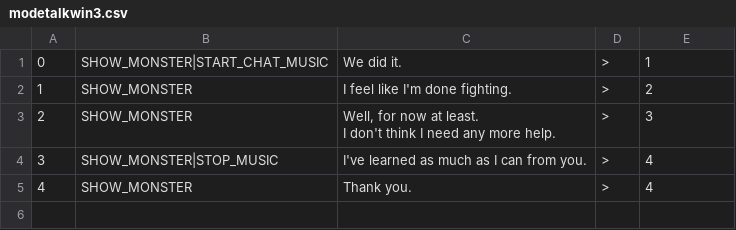
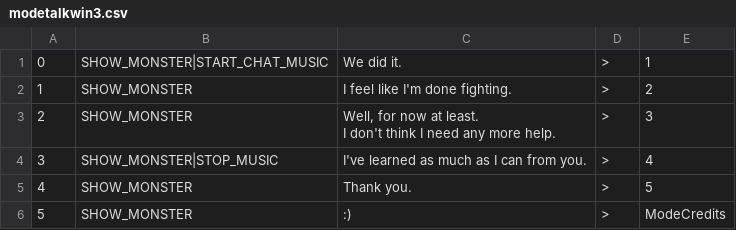
Before and after one commit to JovialKnoll/monsters, a CSV file: src/assets/txt/convos/modetalkwin3.csv, drawn as a sheet.

Commit message:
missed from recent updates

```diff
--- a/src/assets/txt/convos/modetalkwin3.csv
+++ b/src/assets/txt/convos/modetalkwin3.csv
@@ -5,2 +5,3 @@ I don't think I need any more help.",>,3
 3,SHOW_MONSTER|STOP_MUSIC,I've learned as much as I can from you.,>,4
-4,SHOW_MONSTER,Thank you.,>,4
+4,SHOW_MONSTER,Thank you.,>,5
+5,SHOW_MONSTER,:),>,ModeCredits
```
